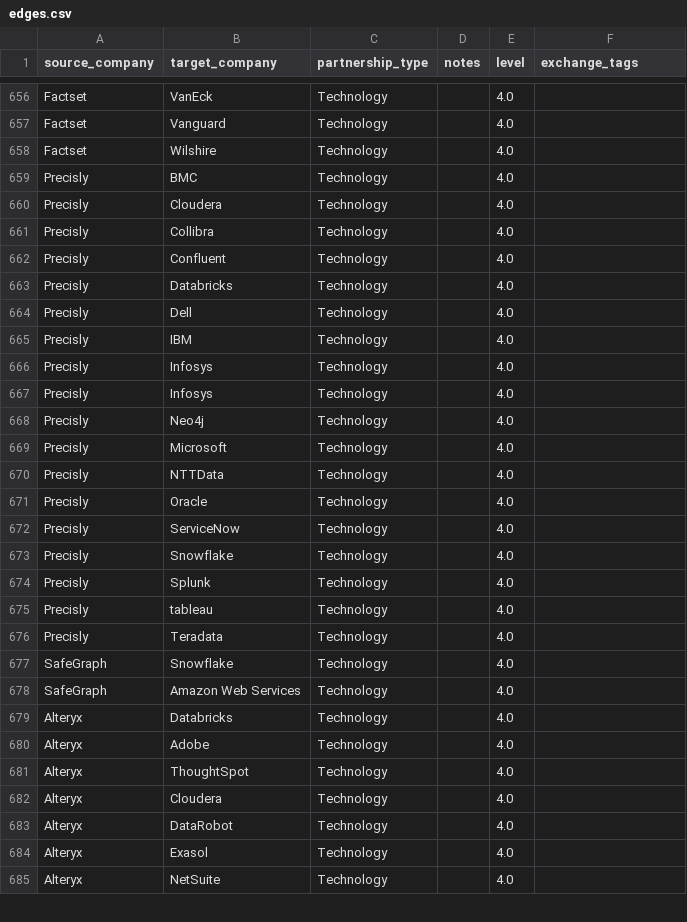
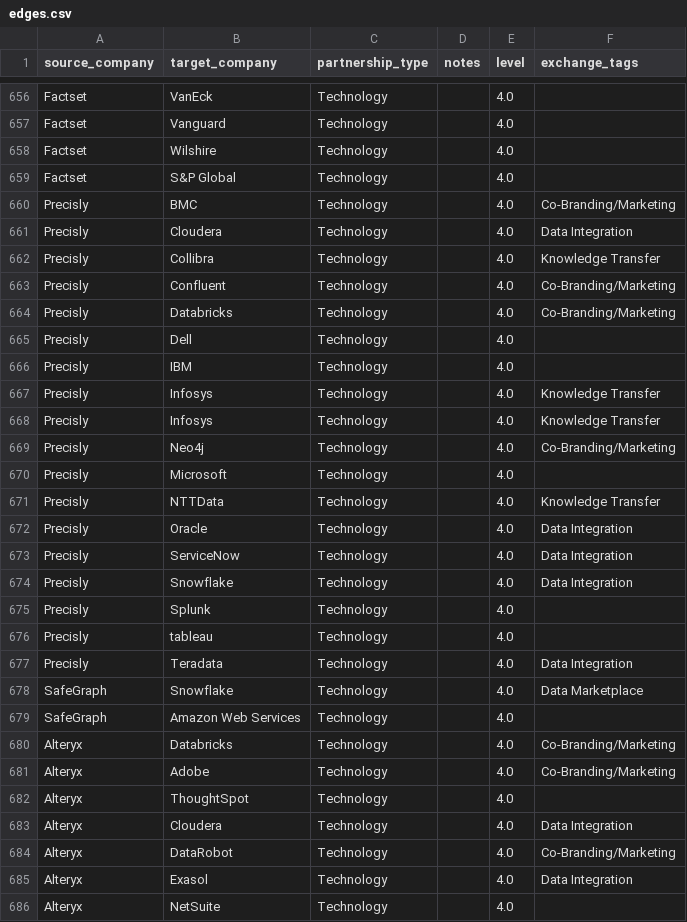
Before and after one commit to KGlitch/bachelors-thesis, a CSV file: data/edges.csv, drawn as a sheet; only a part is shown, gaps mark what is left out; the diff covers the shown part only.

Commit message:
Update network analysis data and visualization
- Renamed "DataOps.Live" to "DataOps" in edges.csv, nodes.csv, and company_network.graphml for consistency.
- Added new entries in exchange_classification.csv to enhance data integration and marketplace classifications.
- Adjusted adjacency_matrix.csv to reflect updated connections and node relationships.
- Enhanced network visualization parameters for improved clarity and community detection accuracy.
- Updated node_labels.txt to align with recent changes in node naming conventions.

```diff
--- a/data/edges.csv
+++ b/data/edges.csv
@@ -658,28 +658,29 @@ Factset,Vanguard,Technology,,4.0,
 Factset,Wilshire,Technology,,4.0,
-Precisly,BMC,Technology,,4.0,
-Precisly,Cloudera,Technology,,4.0,
-Precisly,Collibra,Technology,,4.0,
-Precisly,Confluent,Technology,,4.0,
-Precisly,Databricks,Technology,,4.0,
+Factset,S&P Global,Technology,,4.0,
+Precisly,BMC,Technology,,4.0,Co-Branding/Marketing
+Precisly,Cloudera,Technology,,4.0,Data Integration
+Precisly,Collibra,Technology,,4.0,Knowledge Transfer
+Precisly,Confluent,Technology,,4.0,Co-Branding/Marketing
+Precisly,Databricks,Technology,,4.0,Co-Branding/Marketing
 Precisly,Dell,Technology,,4.0,
 Precisly,IBM,Technology,,4.0,
-Precisly,Infosys,Technology,,4.0,
-Precisly,Infosys,Technology,,4.0,
-Precisly,Neo4j,Technology,,4.0,
+Precisly,Infosys,Technology,,4.0,Knowledge Transfer
+Precisly,Infosys,Technology,,4.0,Knowledge Transfer
+Precisly,Neo4j,Technology,,4.0,Co-Branding/Marketing
 Precisly,Microsoft,Technology,,4.0,
-Precisly,NTTData,Technology,,4.0,
-Precisly,Oracle,Technology,,4.0,
-Precisly,ServiceNow,Technology,,4.0,
-Precisly,Snowflake,Technology,,4.0,
+Precisly,NTTData,Technology,,4.0,Knowledge Transfer
+Precisly,Oracle,Technology,,4.0,Data Integration
+Precisly,ServiceNow,Technology,,4.0,Data Integration
+Precisly,Snowflake,Technology,,4.0,Data Integration
 Precisly,Splunk,Technology,,4.0,
 Precisly,tableau,Technology,,4.0,
-Precisly,Teradata,Technology,,4.0,
-SafeGraph,Snowflake,Technology,,4.0,
+Precisly,Teradata,Technology,,4.0,Data Integration
+SafeGraph,Snowflake,Technology,,4.0,Data Marketplace
 SafeGraph,Amazon Web Services,Technology,,4.0,
-Alteryx,Databricks,Technology,,4.0,
-Alteryx,Adobe,Technology,,4.0,
+Alteryx,Databricks,Technology,,4.0,Co-Branding/Marketing
+Alteryx,Adobe,Technology,,4.0,Co-Branding/Marketing
 Alteryx,ThoughtSpot,Technology,,4.0,
-Alteryx,Cloudera,Technology,,4.0,
-Alteryx,DataRobot,Technology,,4.0,
-Alteryx,Exasol,Technology,,4.0,
+Alteryx,Cloudera,Technology,,4.0,Data Integration
+Alteryx,DataRobot,Technology,,4.0,Co-Branding/Marketing
+Alteryx,Exasol,Technology,,4.0,Data Integration
 Alteryx,NetSuite,Technology,,4.0,
```
Also changed, not shown: 140 edited cells elsewhere in this file, data/exchange_classification.csv, data/nodes.csv, 8 other files.
